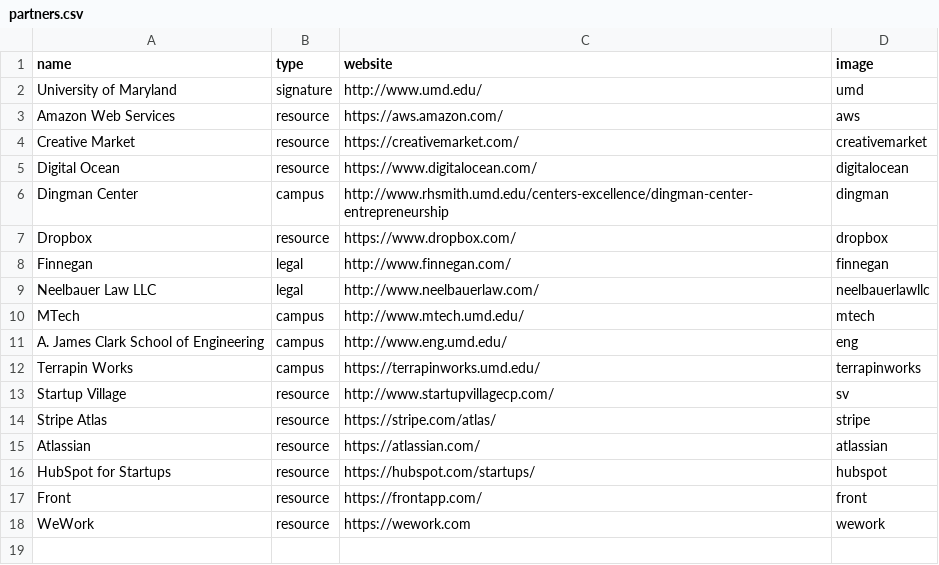
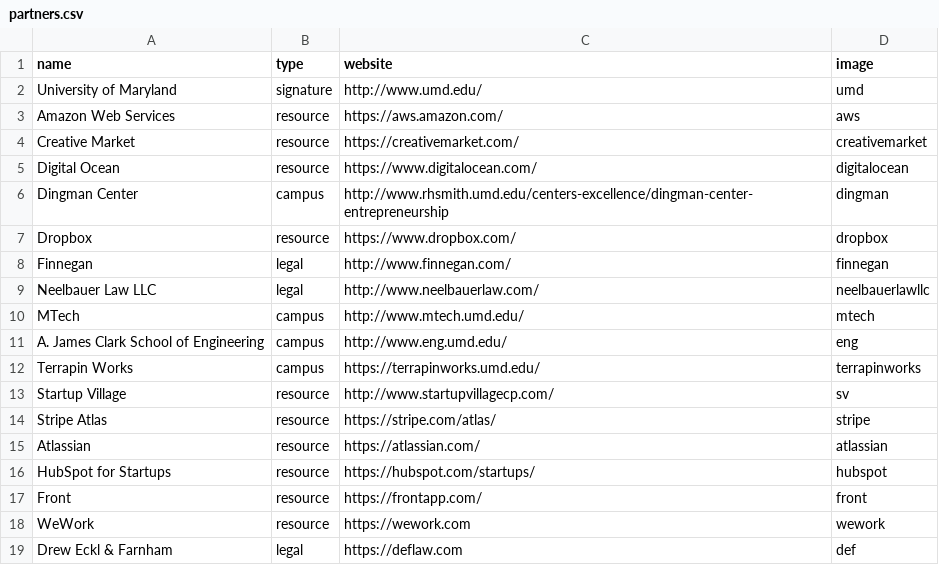
Before and after one commit to StartupShell/web-2017, a CSV file: _data/partners.csv, drawn as a sheet; the diff names each change by its address in the sheet, - before the commit and + after, or states it on an @@ line.

Commit message:
add drew eckl & farnham to legal partners

```diff
--- a/_data/partners.csv
+++ b/_data/partners.csv
+row 19: Drew Eckl & Farnham | legal | https://deflaw.com | def
```
Also changed, not shown: 1 other file.
